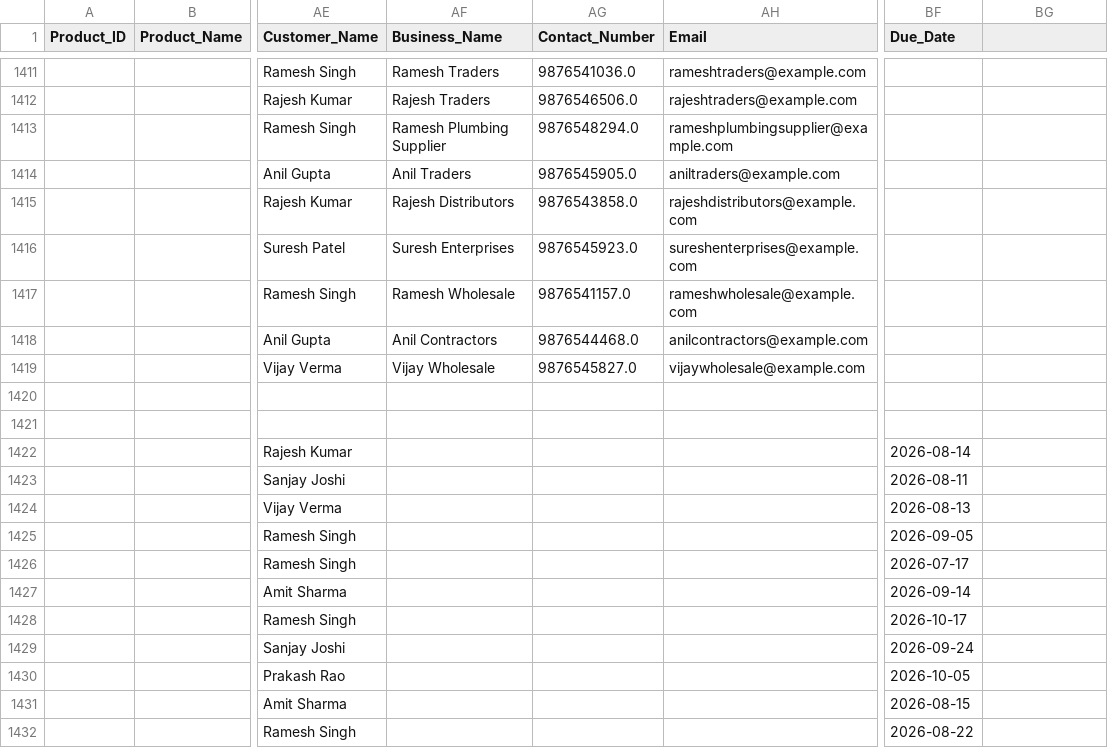
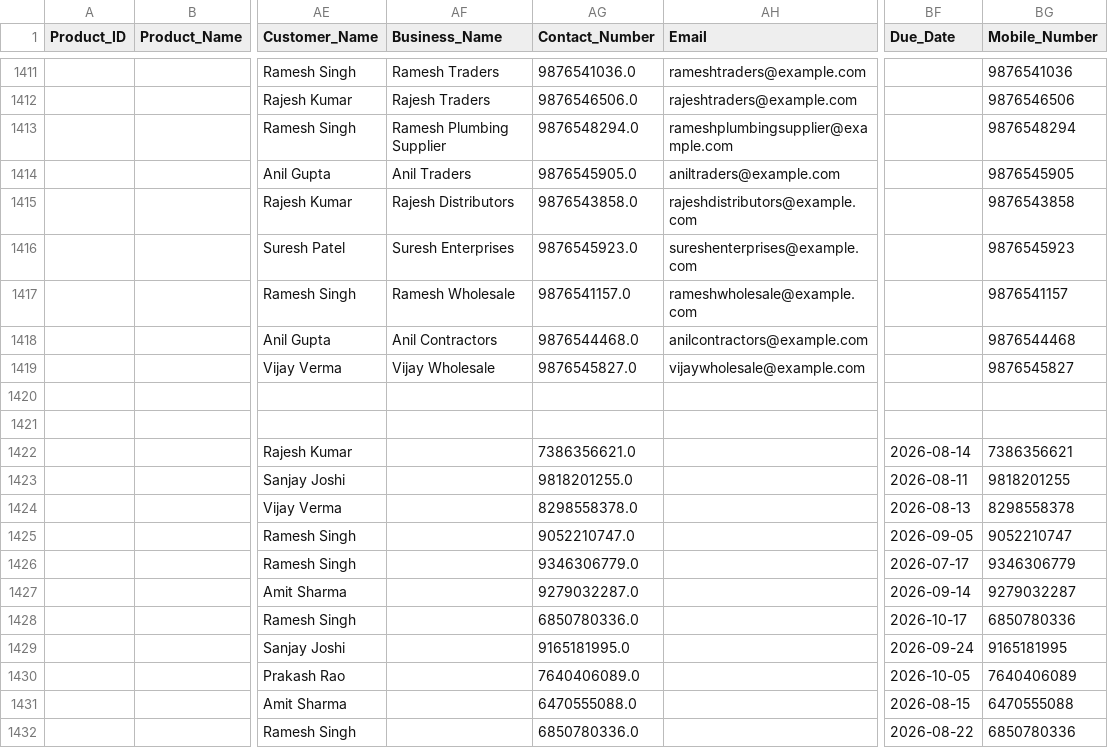
Before and after one commit to garv5254-beep/sih, a CSV file: rural_business_master_data.csv, drawn as a sheet; only a part is shown, gaps mark what is left out; the diff covers the shown part only; the diff names each change by its address in the sheet, - before the commit and + after, or states it on an @@ line.

```diff
--- a/rural_business_master_data.csv
+++ b/rural_business_master_data.csv
-BG1: (empty)
+BG1: Mobile_Number
-BG1411 (Mobile_Number): (empty)
+BG1411 (Mobile_Number): 9876541036
-BG1412 (Mobile_Number): (empty)
+BG1412 (Mobile_Number): 9876546506
-BG1413 (Mobile_Number): (empty)
+BG1413 (Mobile_Number): 9876548294
-BG1414 (Mobile_Number): (empty)
+BG1414 (Mobile_Number): 9876545905
-BG1415 (Mobile_Number): (empty)
+BG1415 (Mobile_Number): 9876543858
-BG1416 (Mobile_Number): (empty)
+BG1416 (Mobile_Number): 9876545923
-BG1417 (Mobile_Number): (empty)
+BG1417 (Mobile_Number): 9876541157
-BG1418 (Mobile_Number): (empty)
+BG1418 (Mobile_Number): 9876544468
-BG1419 (Mobile_Number): (empty)
+BG1419 (Mobile_Number): 9876545827
-AG1422 (Contact_Number): (empty)
+AG1422 (Contact_Number): 7386356621.0
-BG1422 (Mobile_Number): (empty)
+BG1422 (Mobile_Number): 7386356621
-AG1423 (Contact_Number): (empty)
+AG1423 (Contact_Number): 9818201255.0
-BG1423 (Mobile_Number): (empty)
+BG1423 (Mobile_Number): 9818201255
-AG1424 (Contact_Number): (empty)
+AG1424 (Contact_Number): 8298558378.0
-BG1424 (Mobile_Number): (empty)
+BG1424 (Mobile_Number): 8298558378
-AG1425 (Contact_Number): (empty)
+AG1425 (Contact_Number): 9052210747.0
-BG1425 (Mobile_Number): (empty)
+BG1425 (Mobile_Number): 9052210747
-AG1426 (Contact_Number): (empty)
+AG1426 (Contact_Number): 9346306779.0
-BG1426 (Mobile_Number): (empty)
+BG1426 (Mobile_Number): 9346306779
-AG1427 (Contact_Number): (empty)
+AG1427 (Contact_Number): 9279032287.0
-BG1427 (Mobile_Number): (empty)
+BG1427 (Mobile_Number): 9279032287
-AG1428 (Contact_Number): (empty)
+AG1428 (Contact_Number): 6850780336.0
-BG1428 (Mobile_Number): (empty)
+BG1428 (Mobile_Number): 6850780336
-AG1429 (Contact_Number): (empty)
+AG1429 (Contact_Number): 9165181995.0
-BG1429 (Mobile_Number): (empty)
+BG1429 (Mobile_Number): 9165181995
-AG1430 (Contact_Number): (empty)
+AG1430 (Contact_Number): 7640406089.0
-BG1430 (Mobile_Number): (empty)
+BG1430 (Mobile_Number): 7640406089
-AG1431 (Contact_Number): (empty)
+AG1431 (Contact_Number): 6470555088.0
-BG1431 (Mobile_Number): (empty)
+BG1431 (Mobile_Number): 6470555088
-AG1432 (Contact_Number): (empty)
+AG1432 (Contact_Number): 6850780336.0
-BG1432 (Mobile_Number): (empty)
+BG1432 (Mobile_Number): 6850780336
```
Also changed, not shown: 55 edited cells elsewhere in this file, 29 other files.
